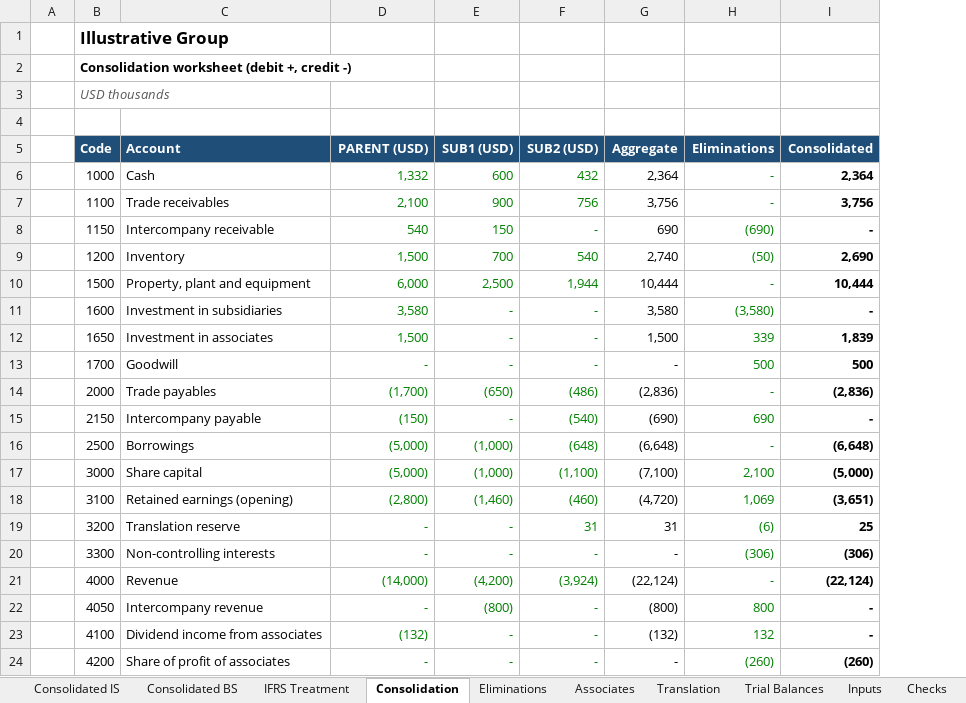
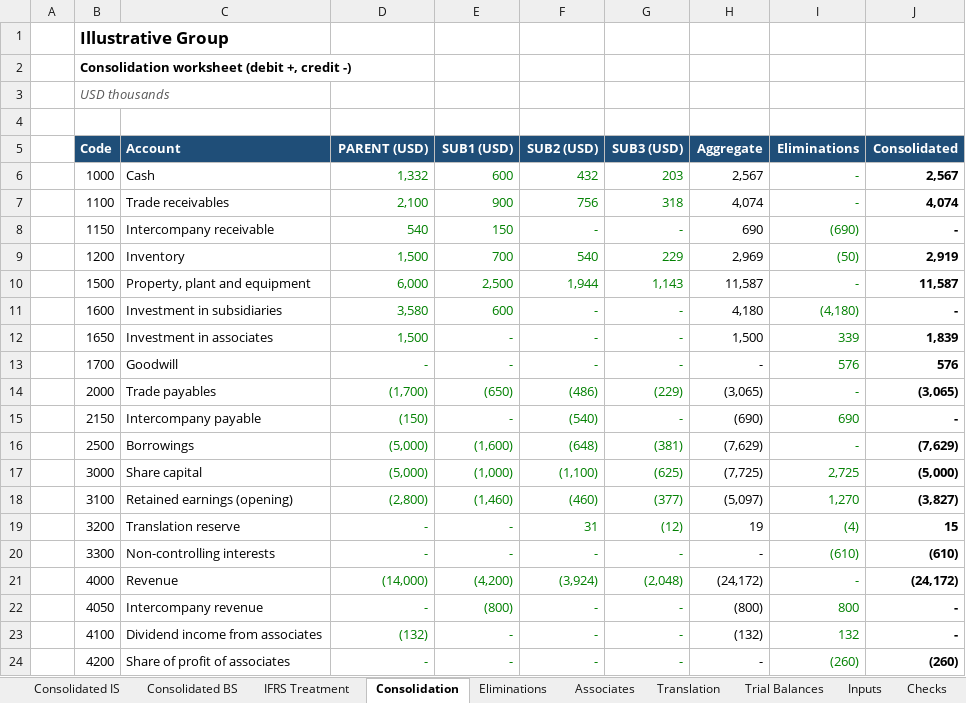
Before and after one commit to MuhammedAnshajK/consolidation-workflow, an Excel workbook: output/group_consolidation.xlsx, sheet Consolidation, drawn as a sheet; only a part is shown; values as stored, in another font and other column widths than the file's, no borders; addresses are those after the commit; the diff covers the shown part only; the diff names each change by its address in the sheet, - before the commit and + after, or states it on an @@ line.

```diff
--- a/output/group_consolidation.xlsx (sheet Consolidation)
+++ b/output/group_consolidation.xlsx (sheet Consolidation)
+column G (SUB3 (USD)), rows 6-24: 203 | 318 | - | 229 | 1,143 | - | - | - | (229) | - | (381) | (625) | (377) | (12) | - | (2,048) | - | - | -
-H6 (Aggregate): 2,364
+H6 (Aggregate): 2,567
-J6 (Consolidated): 2,364
+J6 (Consolidated): 2,567
-H7 (Aggregate): 3,756
+H7 (Aggregate): 4,074
-J7 (Consolidated): 3,756
+J7 (Consolidated): 4,074
-H9 (Aggregate): 2,740
+H9 (Aggregate): 2,969
-J9 (Consolidated): 2,690
+J9 (Consolidated): 2,919
-H10 (Aggregate): 10,444
+H10 (Aggregate): 11,587
-J10 (Consolidated): 10,444
+J10 (Consolidated): 11,587
-E11 (SUB1 (USD)): -
+E11 (SUB1 (USD)): 600
-H11 (Aggregate): 3,580
+H11 (Aggregate): 4,180
-I11 (Eliminations): (3,580)
+I11 (Eliminations): (4,180)
-I13 (Eliminations): 500
+I13 (Eliminations): 576
-J13 (Consolidated): 500
+J13 (Consolidated): 576
-H14 (Aggregate): (2,836)
+H14 (Aggregate): (3,065)
-J14 (Consolidated): (2,836)
+J14 (Consolidated): (3,065)
-E16 (SUB1 (USD)): (1,000)
+E16 (SUB1 (USD)): (1,600)
-H16 (Aggregate): (6,648)
+H16 (Aggregate): (7,629)
-J16 (Consolidated): (6,648)
+J16 (Consolidated): (7,629)
-H17 (Aggregate): (7,100)
+H17 (Aggregate): (7,725)
-I17 (Eliminations): 2,100
+I17 (Eliminations): 2,725
-H18 (Aggregate): (4,720)
+H18 (Aggregate): (5,097)
-I18 (Eliminations): 1,069
+I18 (Eliminations): 1,270
-J18 (Consolidated): (3,651)
+J18 (Consolidated): (3,827)
-H19 (Aggregate): 31
+H19 (Aggregate): 19
-I19 (Eliminations): (6)
+I19 (Eliminations): (4)
-J19 (Consolidated): 25
+J19 (Consolidated): 15
-I20 (Eliminations): (306)
+I20 (Eliminations): (610)
-J20 (Consolidated): (306)
+J20 (Consolidated): (610)
-H21 (Aggregate): (22,124)
+H21 (Aggregate): (24,172)
-J21 (Consolidated): (22,124)
+J21 (Consolidated): (24,172)
```
Also changed, not shown: 8 edited cells elsewhere in this sheet, sheet Eliminations, sheet IFRS Treatment, sheet Inputs, sheet Consolidated BS, sheet Translation, sheet Consolidated IS, 1 more sheet, formulas that keep their value, 13 other files.
